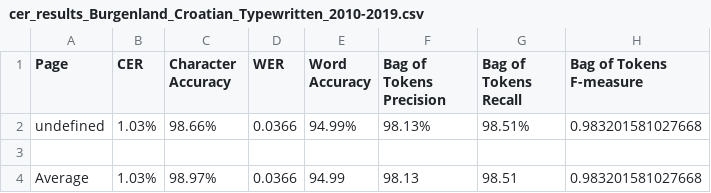
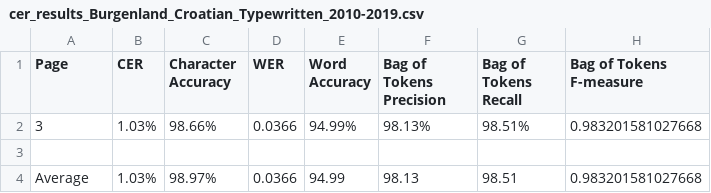
Before and after one commit to marijadjokic/automatic-text-recognition-for-burgenland-croatian-printed-materials, a CSV file: Glasilo/page 3/cer_results_Burgenland_Croatian_Typewritten_2010-2019.csv, drawn as a sheet.

```diff
--- a/Glasilo/page 3/cer_results_Burgenland_Croatian_Typewritten_2010-2019.csv
+++ b/Glasilo/page 3/cer_results_Burgenland_Croatian_Typewritten_2010-2019.csv
@@ -1,3 +1,3 @@
 Page,CER,Character Accuracy,WER,Word Accuracy,Bag of Tokens Precision,Bag of Tokens Recall,Bag of Tokens F-measure
-undefined,1.03%,98.66%,0.0366,94.99%,98.13%,98.51%,0.983201581027668
+3,1.03%,98.66%,0.0366,94.99%,98.13%,98.51%,0.983201581027668
 
```
Also changed, not shown: Glasilo/page 2/cer_results_Burgenland_Croatian_Typewritten_2010-2019.csv, Glasilo/page 2/cer_results_Czech_Slovak_Model_Print_M1.csv, 45 other files.
